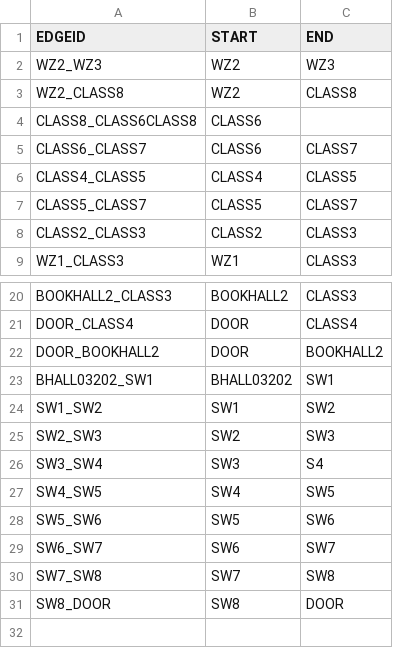
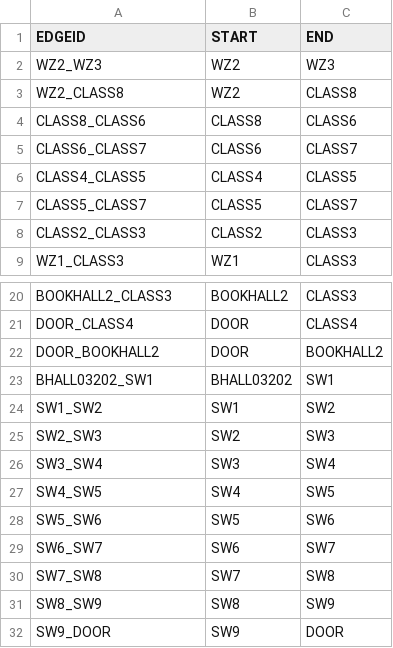
Before and after one commit to soft-eng-d19-team-c/CS3733-D19-Team-C-Project, a CSV file: src/main/resources/data/booking_location_edges.csv, drawn as a sheet; only a part is shown, gaps mark what is left out.

```diff
--- a/src/main/resources/data/booking_location_edges.csv
+++ b/src/main/resources/data/booking_location_edges.csv
@@ -3,3 +3,3 @@ WZ2_WZ3,WZ2,WZ3
 WZ2_CLASS8,WZ2,CLASS8
-CLASS8_CLASS6CLASS8,CLASS6
+CLASS8_CLASS6,CLASS8,CLASS6
 CLASS6_CLASS7,CLASS6,CLASS7
@@ -25,3 +25,3 @@ SW1_SW2,SW1,SW2
 SW2_SW3,SW2,SW3
-SW3_SW4,SW3,S4
+SW3_SW4,SW3,SW4
 SW4_SW5,SW4,SW5
@@ -30,2 +30,3 @@ SW6_SW7,SW6,SW7
 SW7_SW8,SW7,SW8
-SW8_DOOR,SW8,DOOR
+SW8_SW9,SW8,SW9
+SW9_DOOR,SW9,DOOR
```
Also changed, not shown: src/main/resources/data/booking_locations_nodes.csv.
